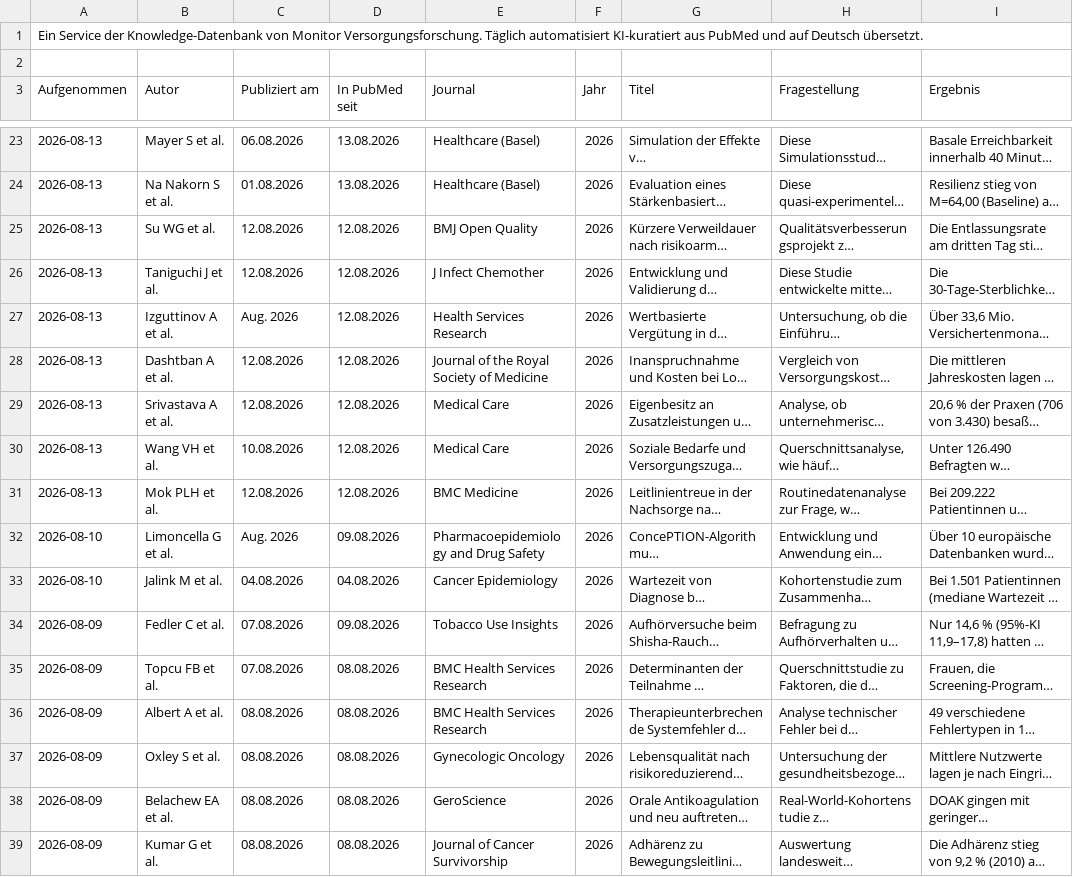
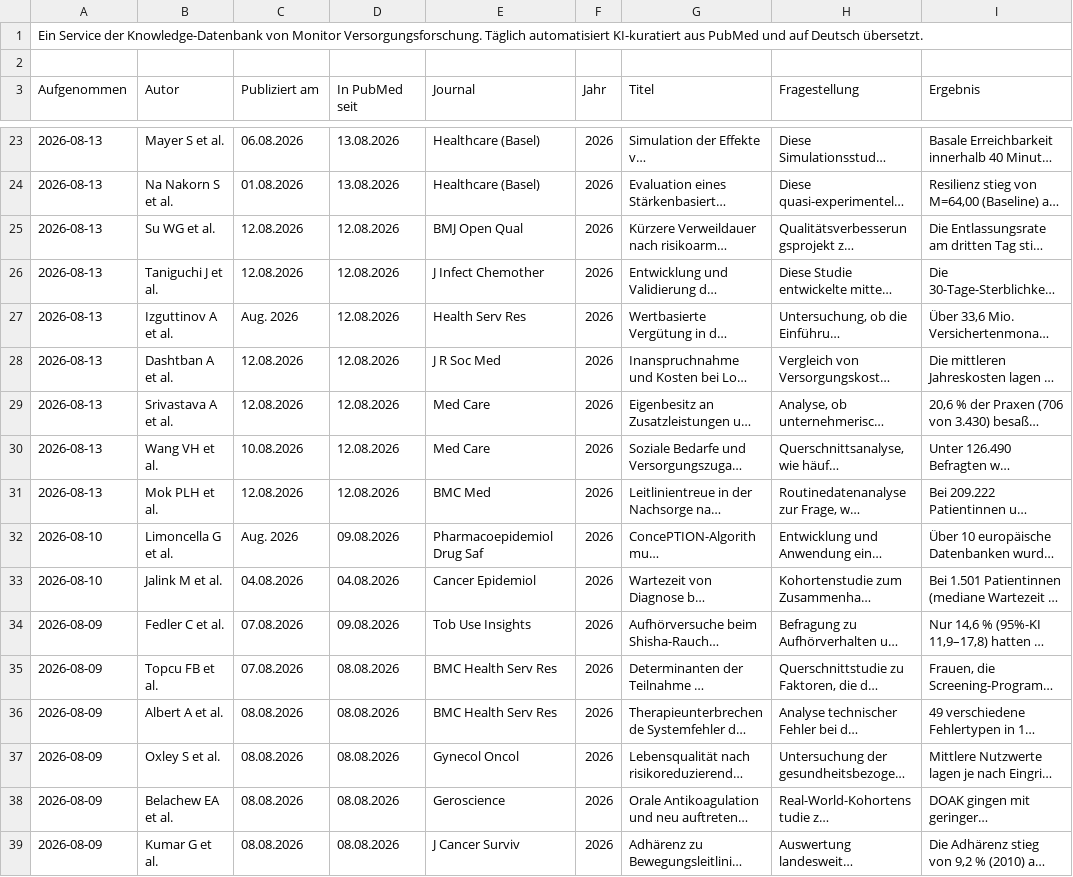
Before and after one commit to mvf-portal/versorgungsforschung-portal, a CSV file: download/studien-archiv.csv, drawn as a sheet; only a part is shown, gaps mark what is left out; long unchanged cells end in …; the diff covers the shown part only; the diff names each change by its address in the sheet, - before the commit and + after, or states it on an @@ line.

Commit message:
Journalname aus PubMed statt aus der Modellantwort
Autor, Publikationsdatum und Aufnahmedatum kamen schon immer aus esummary,
der Journalname aber aus der Antwort des Sprachmodells. Im Abstract-Block
steht er nur in der Kopfzeile - das Modell ergaenzt dort bereitwillig, was
haeufig vorkommt.

Aufgefallen im Schwesterportal ki.m-vf.de: aus NPJ Prim Care Respir Med
wurde Nat Commun. Hier stand derselbe Fehler im Bestand.

fetch_meta() liefert jetzt journal und year mit; der Prompt weist das Modell
an, nichts zu raten. Der vorhandene Bestand ist gegen esummary abgeglichen.

```diff
--- a/download/studien-archiv.csv
+++ b/download/studien-archiv.csv
-E25 (Journal): BMJ Open Quality
+E25 (Journal): BMJ Open Qual
-E27 (Journal): Health Services Research
+E27 (Journal): Health Serv Res
-E28 (Journal): Journal of the Royal Society of Medicine
+E28 (Journal): J R Soc Med
-E29:E30 (Journal): Medical Care
+E29:E30 (Journal): Med Care
-E31 (Journal): BMC Medicine
+E31 (Journal): BMC Med
-E32 (Journal): Pharmacoepidemiology and Drug Safety
+E32 (Journal): Pharmacoepidemiol Drug Saf
-E33 (Journal): Cancer Epidemiology
+E33 (Journal): Cancer Epidemiol
-E34 (Journal): Tobacco Use Insights
+E34 (Journal): Tob Use Insights
-E35:E36 (Journal): BMC Health Services Research
+E35:E36 (Journal): BMC Health Serv Res
-E37 (Journal): Gynecologic Oncology
+E37 (Journal): Gynecol Oncol
-E38 (Journal): GeroScience
+E38 (Journal): Geroscience
-E39 (Journal): Journal of Cancer Survivorship
+E39 (Journal): J Cancer Surviv
```
Also changed, not shown: 9 edited cells elsewhere in this file, download/studien-aktuell.csv, 6 other files.
